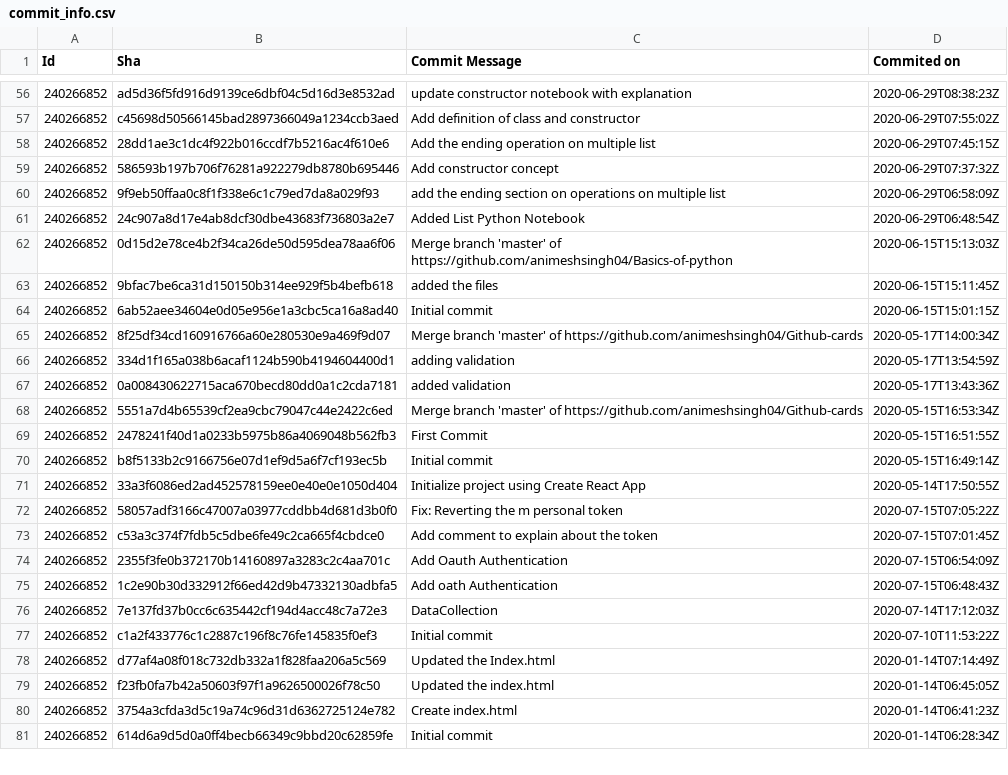
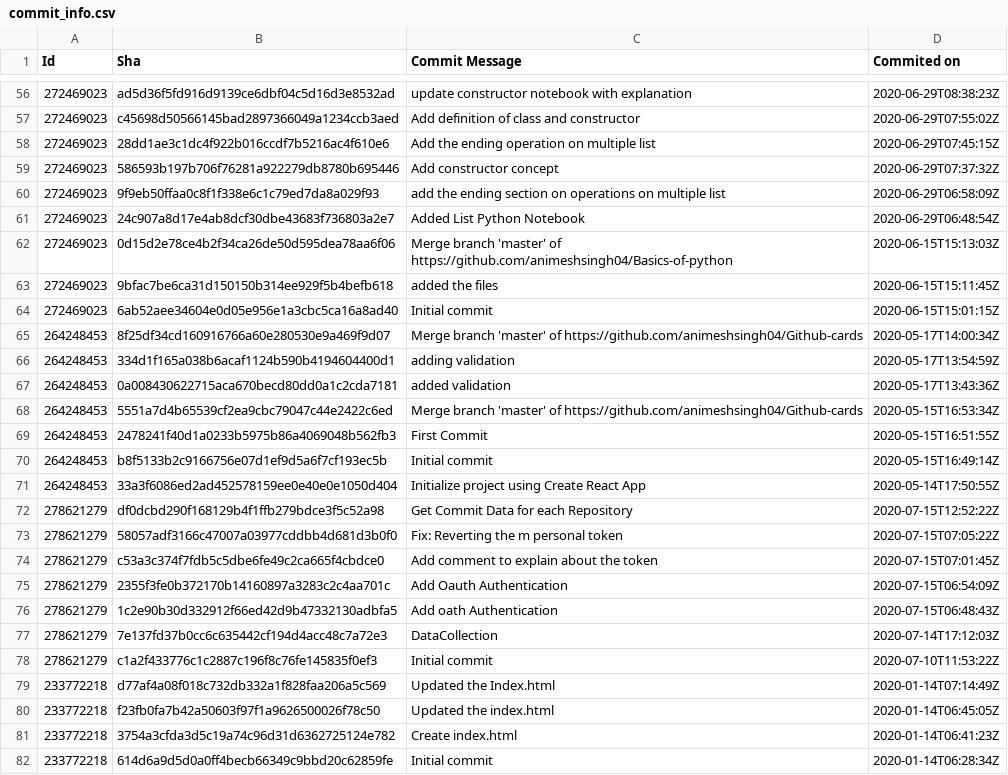
Before and after one commit to animeshsingh04/Github-User-Insights, a CSV file: commit_info.csv, drawn as a sheet; only a part is shown, gaps mark what is left out; addresses are those after the commit; the diff covers the shown part only; the diff names each change by its address in the sheet, - before the commit and + after, or states it on an @@ line.

Commit message:
Insights of Repository

```diff
--- a/commit_info.csv
+++ b/commit_info.csv
-A56:A64 (Id): 240266852
+A56:A64 (Id): 272469023
-A65:A71 (Id): 240266852
+A65:A71 (Id): 264248453
+row 72: 278621279 | df0dcbd290f168129b4f1ffb279bdce3f5c52a98 | Get Commit Data for each Repository | 2020-07-15T12:52:22Z
-A73:A78 (Id): 240266852
+A73:A78 (Id): 278621279
-A79:A82 (Id): 240266852
+A79:A82 (Id): 233772218
```
Also changed, not shown: 87 edited cells elsewhere in this file, repos_info.csv, 3 other files.
